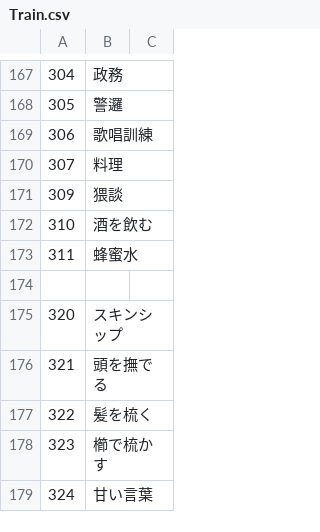
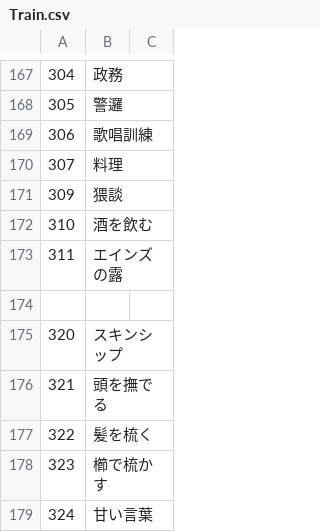
Before and after one commit to napo-sawada/era4X, a CSV file: CSV/Train.csv, drawn as a sheet; only a part is shown, gaps mark what is left out.

```diff
--- a/CSV/Train.csv
+++ b/CSV/Train.csv
@@ -172,3 +172,3 @@
 310,酒を飲む
-311,蜂蜜水
+311,エインズの露
 
```
Also changed, not shown: CSV/Item.csv, 25 other files.
